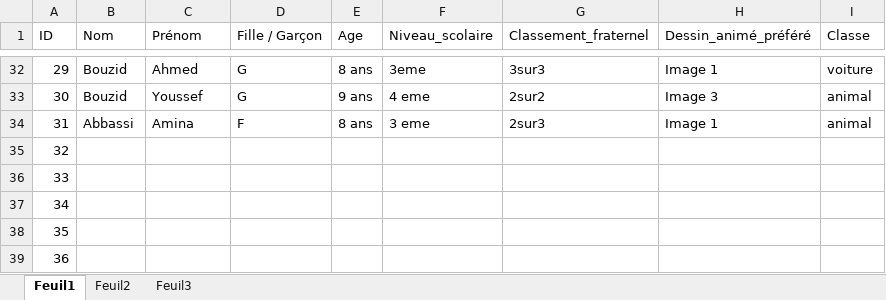
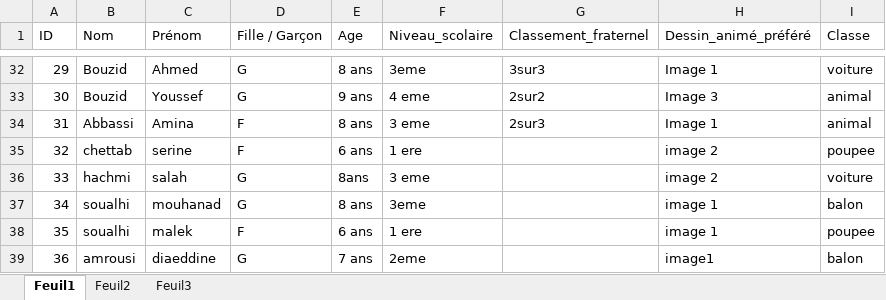
Before and after one commit to alla-abb/AI_Project, an Excel workbook: BDD enfants.xlsx, sheet Feuil1, drawn as a sheet; only a part is shown, gaps mark what is left out; values as stored, in another font and other column widths than the file's, no borders; the diff covers the shown part only; the diff names each change by its address in the sheet, - before the commit and + after, or states it on an @@ line.

Commit message:
Merge branch 'main' of https://github.com/kiradevgmr/AI_Project

```diff
--- a/BDD enfants.xlsx (sheet Feuil1)
+++ b/BDD enfants.xlsx (sheet Feuil1)
-B35 (Nom): (empty)
+B35 (Nom): chettab
-C35 (Prénom): (empty)
+C35 (Prénom): serine
-D35 (Fille / Garçon): (empty)
+D35 (Fille / Garçon): F
-E35 (Age): (empty)
+E35 (Age): 6 ans
-F35 (Niveau_scolaire): (empty)
+F35 (Niveau_scolaire): 1 ere
-H35:H36 (Dessin_animé_préféré): (empty)
+H35:H36 (Dessin_animé_préféré): image 2
-I35 (Classe): (empty)
+I35 (Classe): poupee
-B36 (Nom): (empty)
+B36 (Nom): hachmi
-C36 (Prénom): (empty)
+C36 (Prénom): salah
-D36:D37 (Fille / Garçon): (empty)
+D36:D37 (Fille / Garçon): G
-E36 (Age): (empty)
+E36 (Age): 8ans
-F36 (Niveau_scolaire): (empty)
+F36 (Niveau_scolaire): 3 eme
-I36 (Classe): (empty)
+I36 (Classe): voiture
-B37:B38 (Nom): (empty)
+B37:B38 (Nom): soualhi
-C37 (Prénom): (empty)
+C37 (Prénom): mouhanad
-E37 (Age): (empty)
+E37 (Age): 8 ans
-F37 (Niveau_scolaire): (empty)
+F37 (Niveau_scolaire): 3eme
-H37:H38 (Dessin_animé_préféré): (empty)
+H37:H38 (Dessin_animé_préféré): image 1
-I37 (Classe): (empty)
+I37 (Classe): balon
-C38 (Prénom): (empty)
+C38 (Prénom): malek
-D38 (Fille / Garçon): (empty)
+D38 (Fille / Garçon): F
-E38 (Age): (empty)
+E38 (Age): 6 ans
-F38 (Niveau_scolaire): (empty)
+F38 (Niveau_scolaire): 1 ere
-I38 (Classe): (empty)
+I38 (Classe): poupee
-B39 (Nom): (empty)
+B39 (Nom): amrousi
-C39 (Prénom): (empty)
+C39 (Prénom): diaeddine
-D39 (Fille / Garçon): (empty)
+D39 (Fille / Garçon): G
-E39 (Age): (empty)
+E39 (Age): 7 ans
-F39 (Niveau_scolaire): (empty)
+F39 (Niveau_scolaire): 2eme
-H39 (Dessin_animé_préféré): (empty)
+H39 (Dessin_animé_préféré): image1
-I39 (Classe): (empty)
+I39 (Classe): balon
```
Also changed, not shown: 55 edited cells elsewhere in this sheet.
